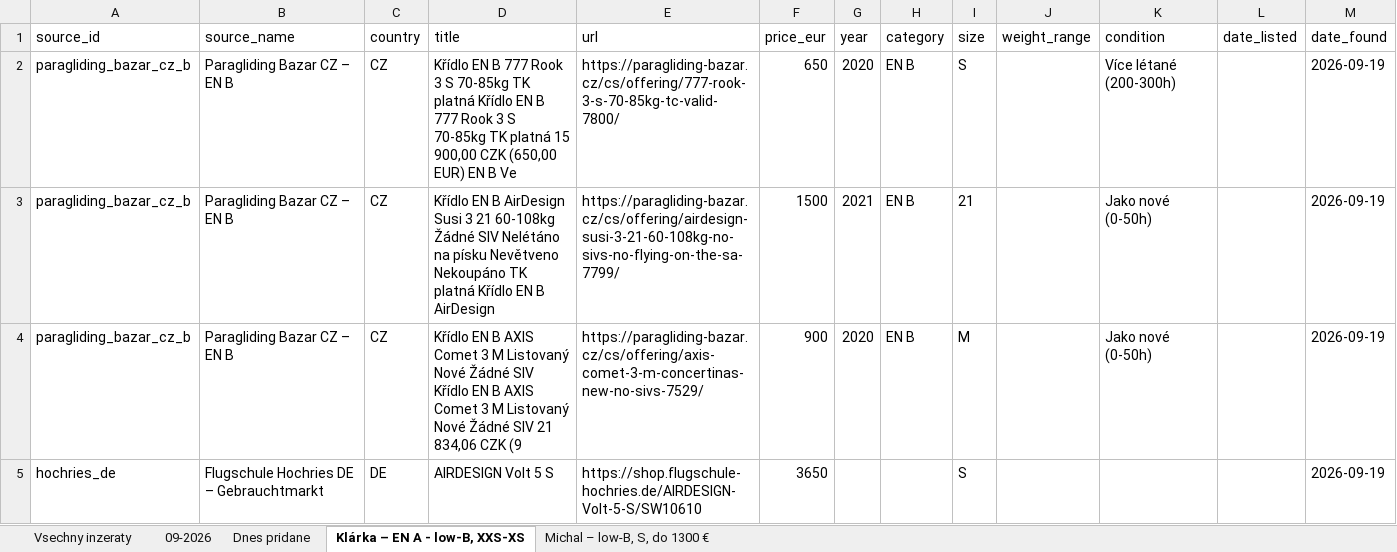
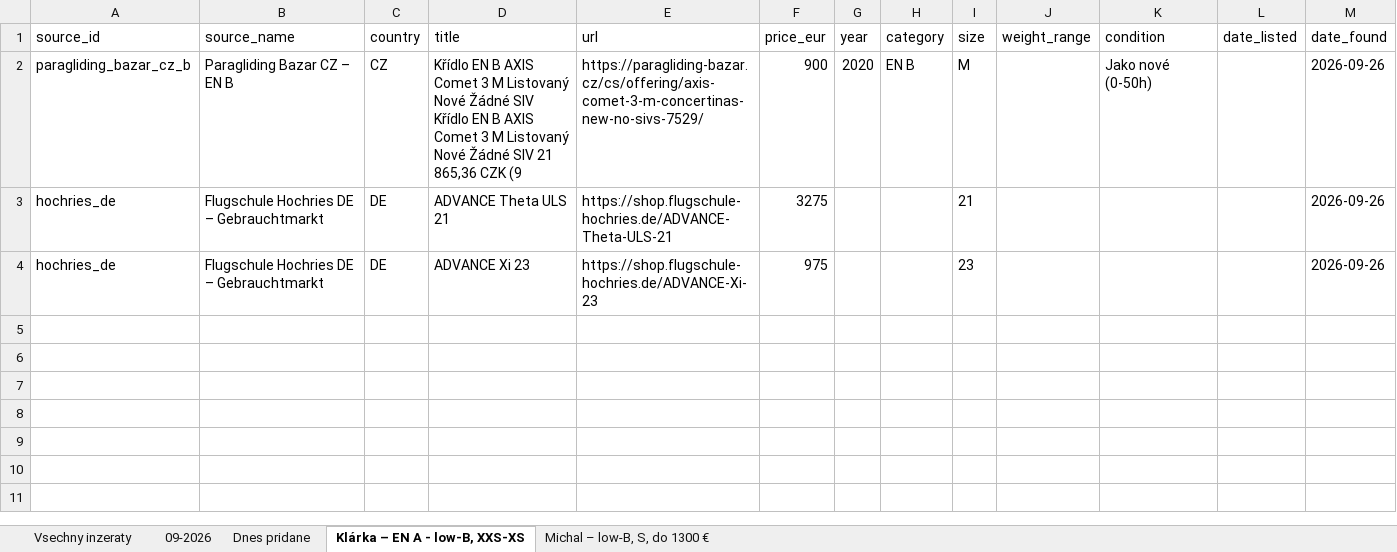
Before and after one commit to zimmema3/paragliding, an Excel workbook: data/bazar_watcher/listings.xlsx, sheet Klárka – EN A - low-B, XXS-XS, drawn as a sheet; values as stored, in another font and other column widths than the file's, no borders; removed rows and columns are numbered as before the commit, all else as after; the diff names each change by its address in the sheet, - before the commit and + after, or states it on an @@ line.

```diff
--- a/data/bazar_watcher/listings.xlsx (sheet Klárka – EN A - low-B, XXS-XS)
+++ b/data/bazar_watcher/listings.xlsx (sheet Klárka – EN A - low-B, XXS-XS)
-row 2: paragliding_bazar_cz_b | Paragliding Bazar CZ – EN B | CZ | Křídlo EN B 777 Rook 3 S 70-85kg TK platná Křídlo EN B 777 Rook 3 S 70-85kg TK platná 15 900,00 CZK (650,00 EUR) EN B Ve | https://paragliding-bazar.cz/cs/offering/777-rook-3-s-70-85kg-tc-valid-7800/ | 650 | 2020 | EN B | S |  | Více létané (200-300h) |  | 2026-09-19
-row 3: paragliding_bazar_cz_b | Paragliding Bazar CZ – EN B | CZ | Křídlo EN B AirDesign Susi 3 21 60-108kg Žádné SIV Nelétáno na písku Nevětveno Nekoupáno TK platná Křídlo EN B AirDesign | https://paragliding-bazar.cz/cs/offering/airdesign-susi-3-21-60-108kg-no-sivs-no-flying-on-the-sa-7799/ | 1500 | 2021 | EN B | 21 |  | Jako nové (0-50h) |  | 2026-09-19
-D2 (title): …SIV 21 834,06 CZK (9
+D2 (title): …SIV 21 865,36 CZK (9
-M2:M3 (date_found): 2026-09-19
+M2:M3 (date_found): 2026-09-26
-D3 (title): AIRDESIGN Volt 5 S
+D3 (title): ADVANCE Theta ULS 21
-E3 (url): https://shop.flugschule-hochries.de/AIRDESIGN-Volt-5-S/SW10610
+E3 (url): https://shop.flugschule-hochries.de/ADVANCE-Theta-ULS-21
-F3 (price_eur): 3650
+F3 (price_eur): 3275
-I3 (size): S
+I3 (size): 21
+row 4: hochries_de | Flugschule Hochries DE – Gebrauchtmarkt | DE | ADVANCE Xi 23 | https://shop.flugschule-hochries.de/ADVANCE-Xi-23 | 975 |  |  | 23 |  |  |  | 2026-09-26
```
Also changed, not shown: sheet Dnes pridane, sheet 09-2026, sheet Vsechny inzeraty, sheet Michal – low-B, S, do 1300 €, 1 other file.
